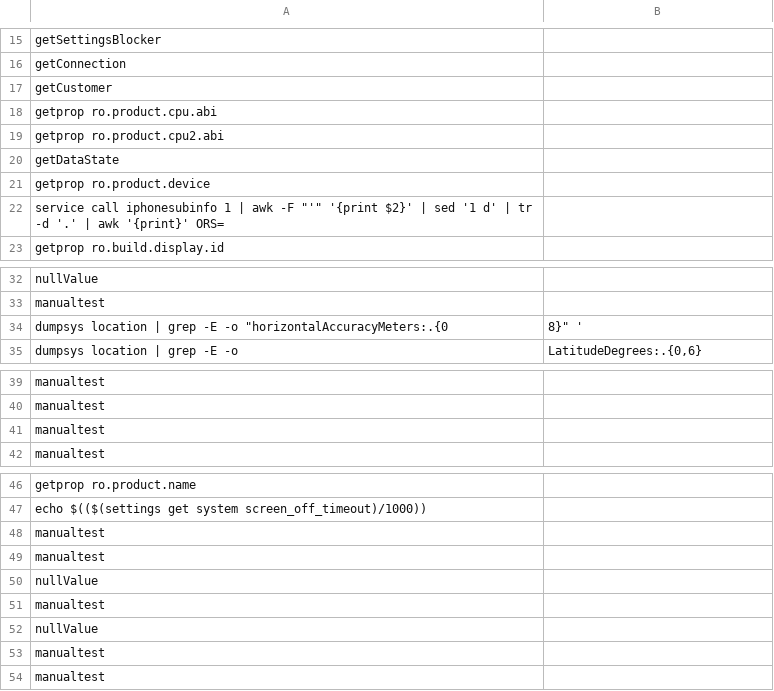
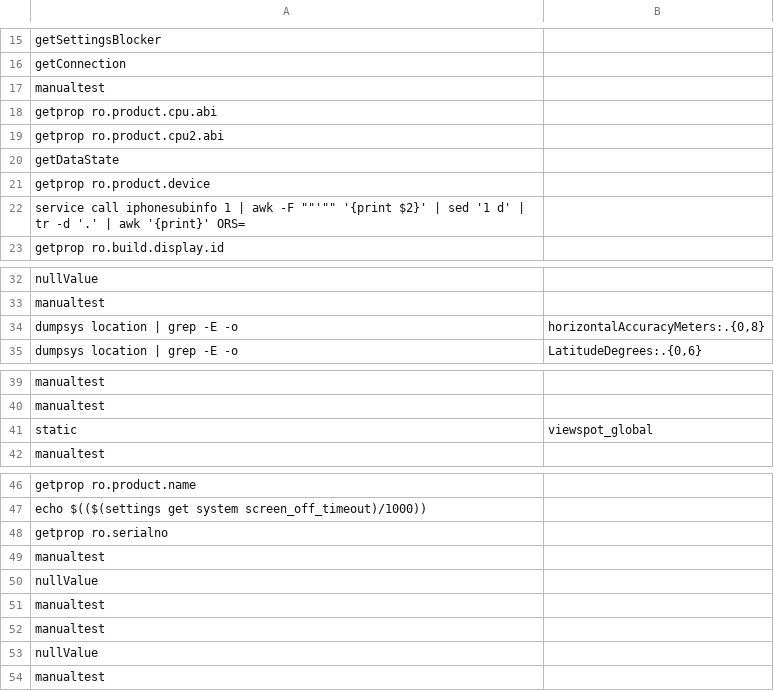
Before and after one commit to shill829/vsautomator, a CSV file: viewspotautomator/logtester.csv, drawn as a sheet; only a part is shown, gaps mark what is left out.

```diff
--- a/viewspotautomator/logtester.csv
+++ b/viewspotautomator/logtester.csv
@@ -16,3 +16,3 @@ getSettingsBlocker,
 getConnection,
-getCustomer,
+manualtest,
 getprop ro.product.cpu.abi,
@@ -21,3 +21,3 @@ getDataState,
 getprop ro.product.device,
-"service call iphonesubinfo 1 | awk -F ""'"" '{print $2}' | sed '1 d' | tr -d '.' | awk '{print}' ORS=",
+service call iphonesubinfo 1 | awk -F ""'"" '{print $2}' | sed '1 d' | tr -d '.' | awk '{print}' ORS=,
 getprop ro.build.display.id,
@@ -33,3 +33,3 @@ nullValue,
 manualtest,
-"dumpsys location | grep -E -o ""horizontalAccuracyMeters:.{0","8}"" '"
+dumpsys location | grep -E -o,"horizontalAccuracyMeters:.{0,8}"
 dumpsys location | grep -E -o,"LatitudeDegrees:.{0,6}"
@@ -40,3 +40,3 @@ manualtest,
 manualtest,
-manualtest,
+static,viewspot_global
 manualtest,
@@ -47,2 +47,5 @@ getprop ro.product.name,
 echo $(($(settings get system screen_off_timeout)/1000)),
+getprop ro.serialno,
+manualtest,
+nullValue,
 manualtest,
@@ -50,5 +53,2 @@ manualtest,
 nullValue,
-manualtest,
-nullValue,
-manualtest,
 manualtest,
```
Also changed, not shown: 4 other files.
